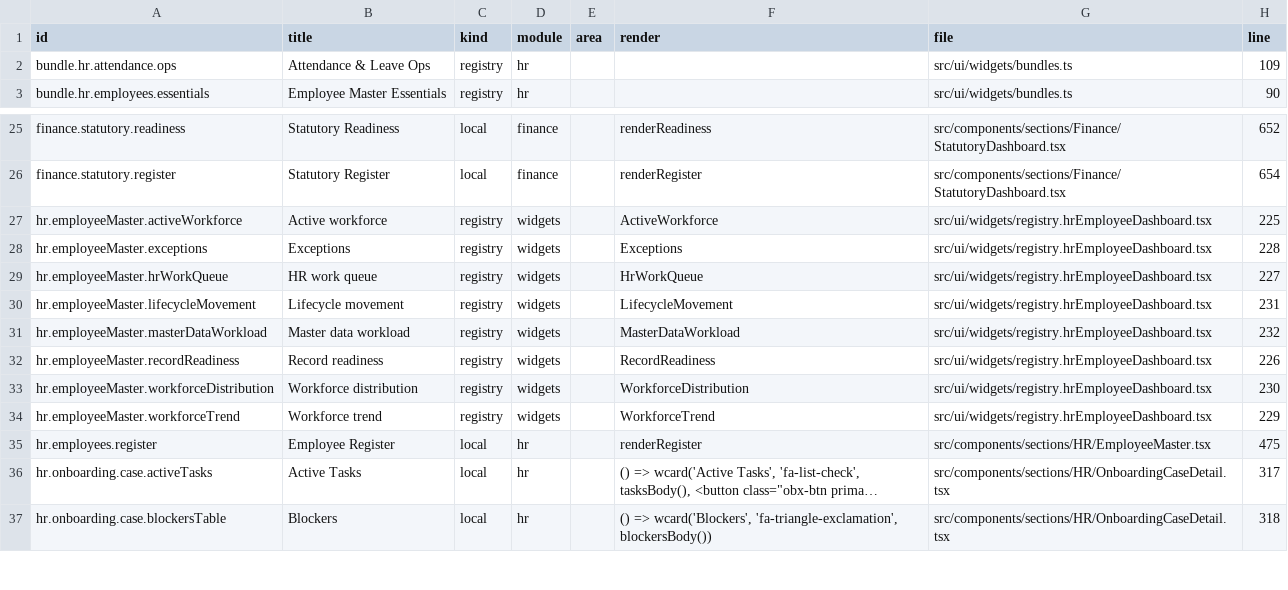
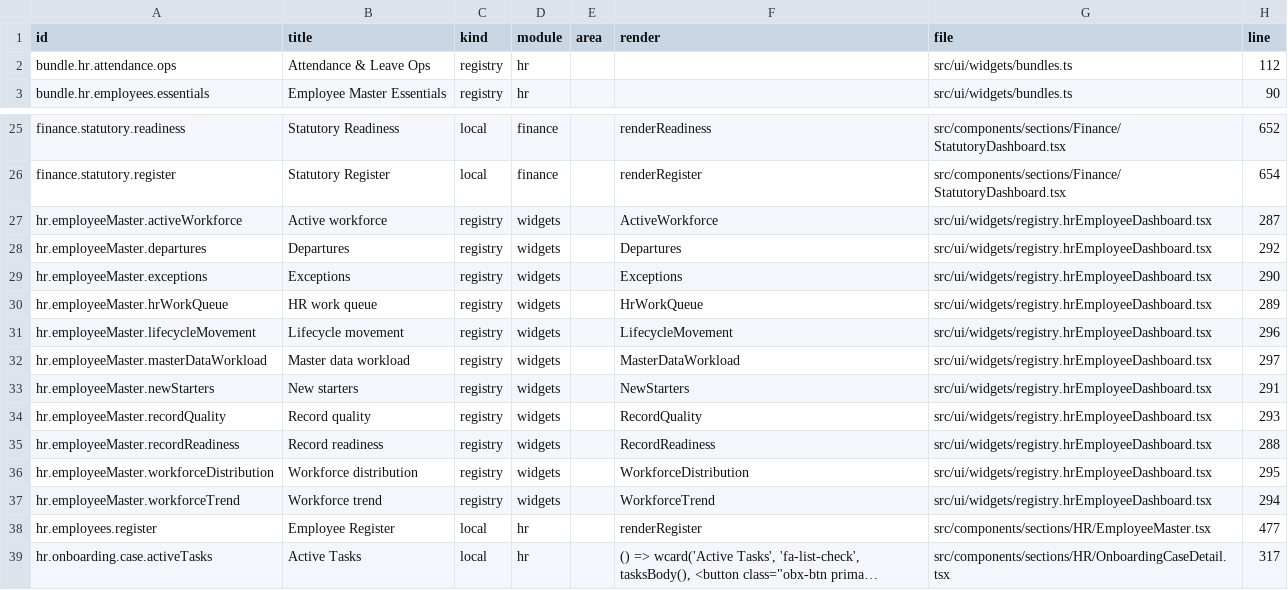
Before and after one commit to storesmarthaven-source/Siommac, a TSV file: docs/generated/WIDGET_INDEX.tsv, drawn as a sheet; only a part is shown, gaps mark what is left out; the shorter side is filled out with more unchanged rows; long unchanged cells end in …; addresses are those after the commit; the diff names each change by its address in the sheet, - before the commit and + after, or states it on an @@ line.

```diff
--- a/docs/generated/WIDGET_INDEX.tsv
+++ b/docs/generated/WIDGET_INDEX.tsv
-H2 (line): 109
+H2 (line): 112
-H27 (line): 225
+H27 (line): 287
+row 28: hr.employeeMaster.departures | Departures | registry | widgets |  | Departures | src/ui/widgets/registry.hrEmployeeDashboard.tsx | 292
-H29 (line): 228
+H29 (line): 290
-H30 (line): 227
+H30 (line): 289
-H31 (line): 231
+H31 (line): 296
-H32 (line): 232
+H32 (line): 297
+row 33: hr.employeeMaster.newStarters | New starters | registry | widgets |  | NewStarters | src/ui/widgets/registry.hrEmployeeDashboard.tsx | 291
+row 34: hr.employeeMaster.recordQuality | Record quality | registry | widgets |  | RecordQuality | src/ui/widgets/registry.hrEmployeeDashboard.tsx | 293
-H35 (line): 226
+H35 (line): 288
-H36 (line): 230
+H36 (line): 295
-H37 (line): 229
+H37 (line): 294
-H38 (line): 475
+H38 (line): 477
```
Also changed, not shown: 26 other files.
